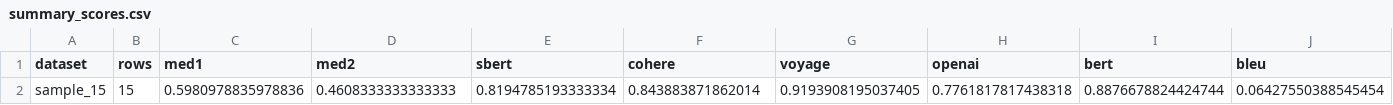
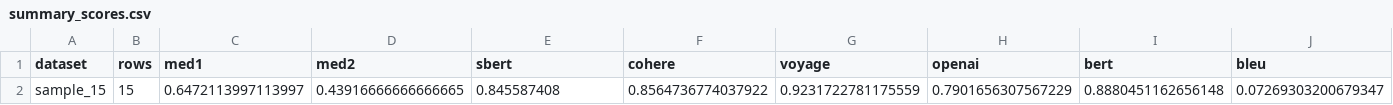
Before and after one commit to Varunrnair/medical-eval, a CSV file: frontend/public/datasets/sakhi/gemini-2.5-flash/summary_scores.csv, drawn as a sheet; only a part is shown; removed rows and columns are numbered as before the commit, all else as after; rows hold the shown columns only; the diff names each change by its address in the sheet, - before the commit and + after, or states it on an @@ line.

```diff
--- a/frontend/public/datasets/sakhi/gemini-2.5-flash/summary_scores.csv
+++ b/frontend/public/datasets/sakhi/gemini-2.5-flash/summary_scores.csv
-row 2: sample_15 | 15 | 0.5980978835978836 | 0.4608333333333333 | 0.8194785193333334 | 0.843883871862014 | 0.9193908195037405 | 0.7761817817438318 | 0.8876678824424744 | 0.06427550388545454
+row 2: sample_15 | 15 | 0.6472113997113997 | 0.43916666666666665 | 0.845587408 | 0.8564736774037922 | 0.9231722781175559 | 0.7901656307567229 | 0.8880451162656148 | 0.07269303200679347
```
Also changed, not shown: frontend/public/datasets/sakhi/gemini-2.5-flash/scored_final_dataset.csv, frontend/public/datasets/sakhi/gpt-5-mini-2025-08-07/scored_final_dataset.csv, 18 other files.
